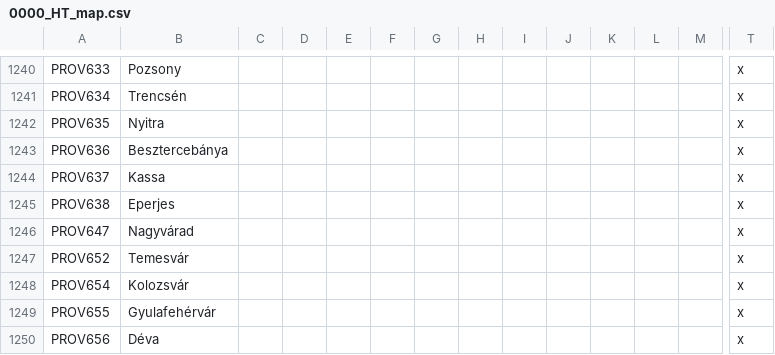
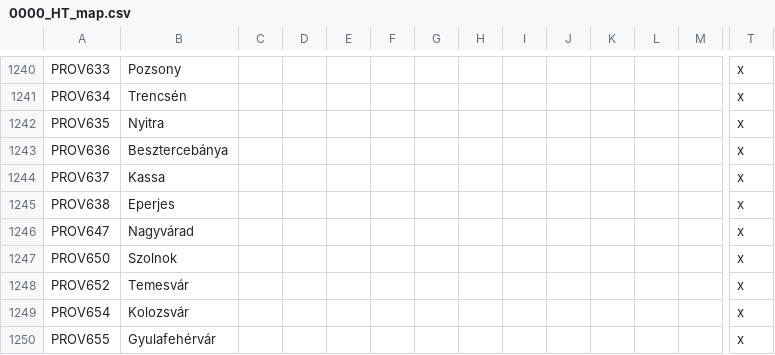
Before and after one commit to FeelsAtlasMan/Harald-s-Triumph, a CSV file: [WIP]/localisation/0000_HT_map.csv, drawn as a sheet; only a part is shown, gaps mark what is left out; the shorter side is filled out with more unchanged rows; rows hold the shown columns only; the diff names each change by its address in the sheet, - before the commit and + after, or states it on an @@ line.

```diff
--- a/[WIP]/localisation/0000_HT_map.csv
+++ b/[WIP]/localisation/0000_HT_map.csv
+row 1247: PROV650 | Szolnok |  |  |  |  |  |  |  |  |  |  |  | x
```
Also changed, not shown: 1 other file.
